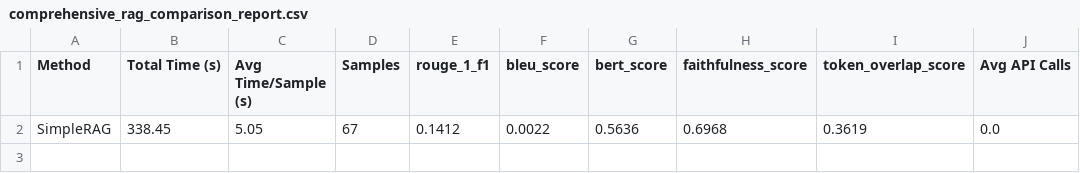
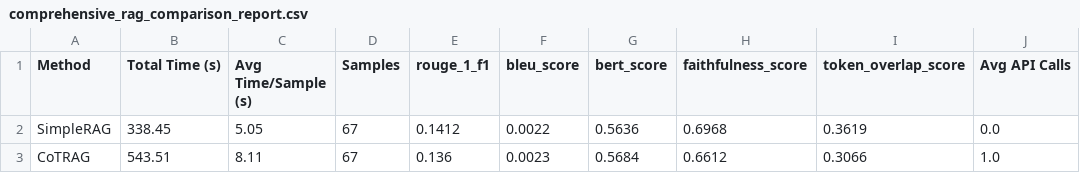
Before and after one commit to balajivenky06/RAG-Docstring, a CSV file: results/llama3_2_latest/comprehensive_rag_comparison_report.csv, drawn as a sheet; the diff names each change by its address in the sheet, - before the commit and + after, or states it on an @@ line.

Commit message:
llama3.2:latest RAG COT Model results generated

```diff
--- a/results/llama3_2_latest/comprehensive_rag_comparison_report.csv
+++ b/results/llama3_2_latest/comprehensive_rag_comparison_report.csv
+row 3: CoTRAG | 543.51 | 8.11 | 67 | 0.136 | 0.0023 | 0.5684 | 0.6612 | 0.3066 | 1.0
```
Also changed, not shown: 11 other files.
